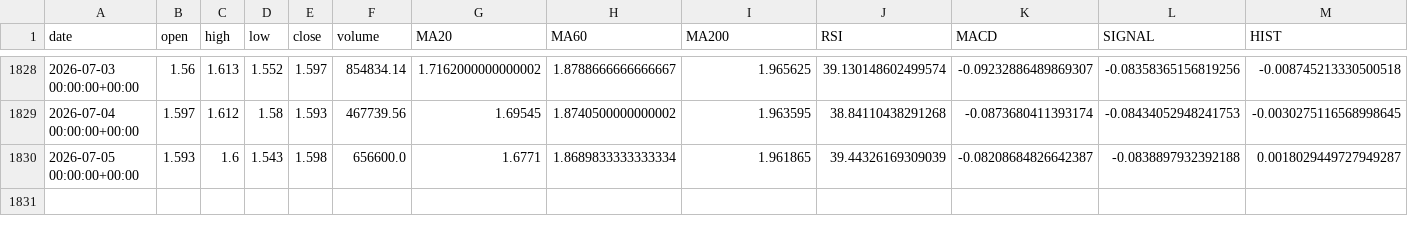
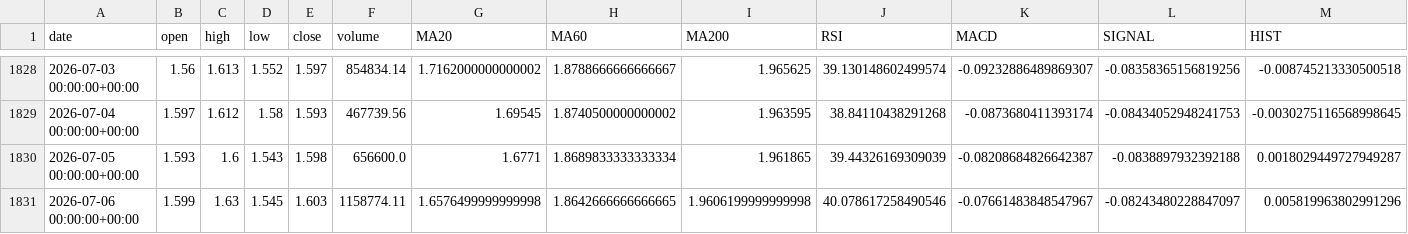
Before and after one commit to yunzhenz-chainwin/crypto-quant, a CSV file: reports/indicators_ATOMUSDT_1d.csv, drawn as a sheet; only a part is shown, gaps mark what is left out; rows hold the shown columns only; the diff names each change by its address in the sheet, - before the commit and + after, or states it on an @@ line.

```diff
--- a/reports/indicators_ATOMUSDT_1d.csv
+++ b/reports/indicators_ATOMUSDT_1d.csv
+row 1831: 2026-07-06 00:00:00+00:00 | 1.599 | 1.63 | 1.545 | 1.603 | 1158774.11 | 1.6576499999999998 | 1.8642666666666665 | 1.9606199999999998 | 40.078617258490546 | -0.07661483848547967 | -0.08243480228847097 | 0.005819963802991296
```
Also changed, not shown: reports/indicators_ADAUSDT_1d.csv, reports/indicators_DOGEUSDT_1d.csv, 46 other files.
